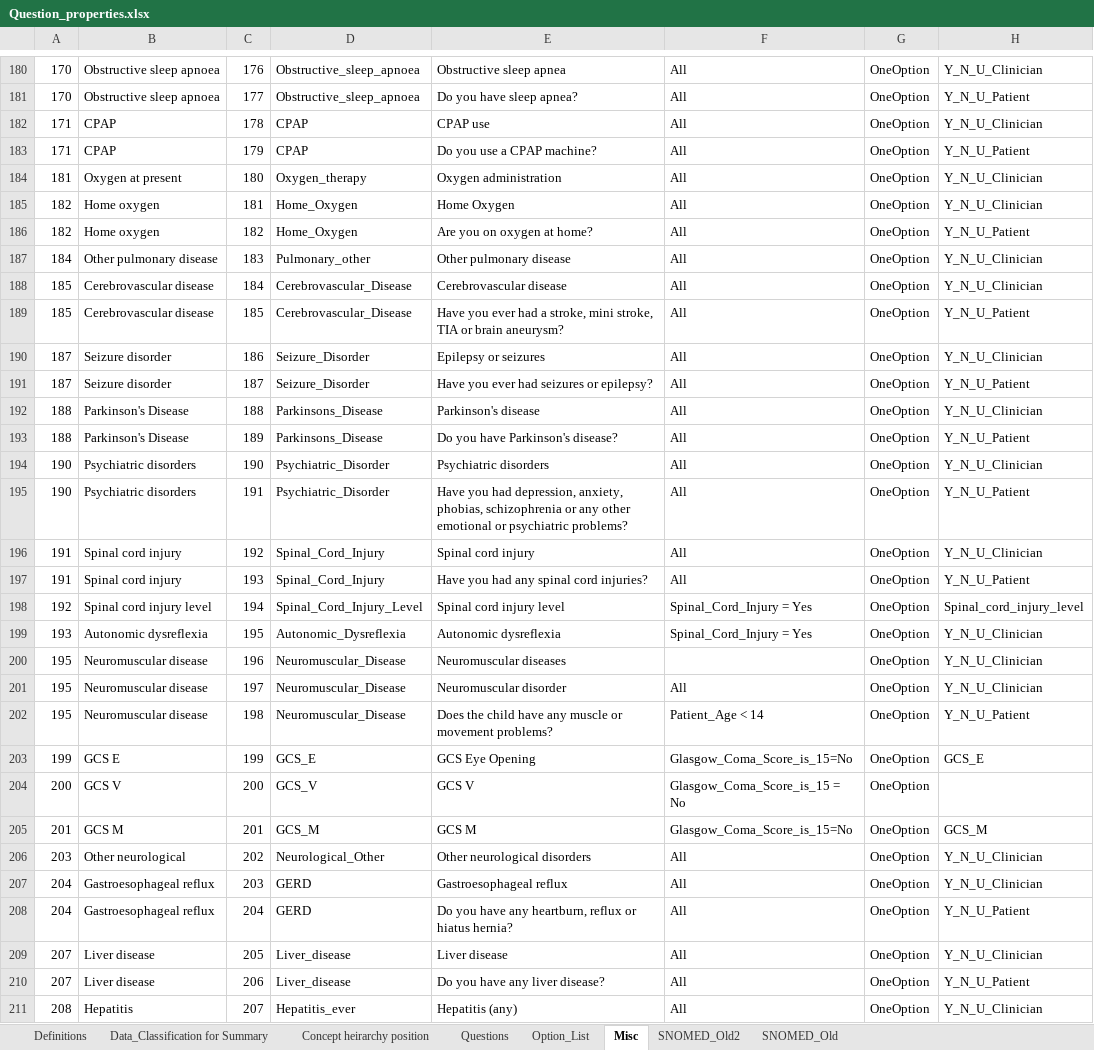
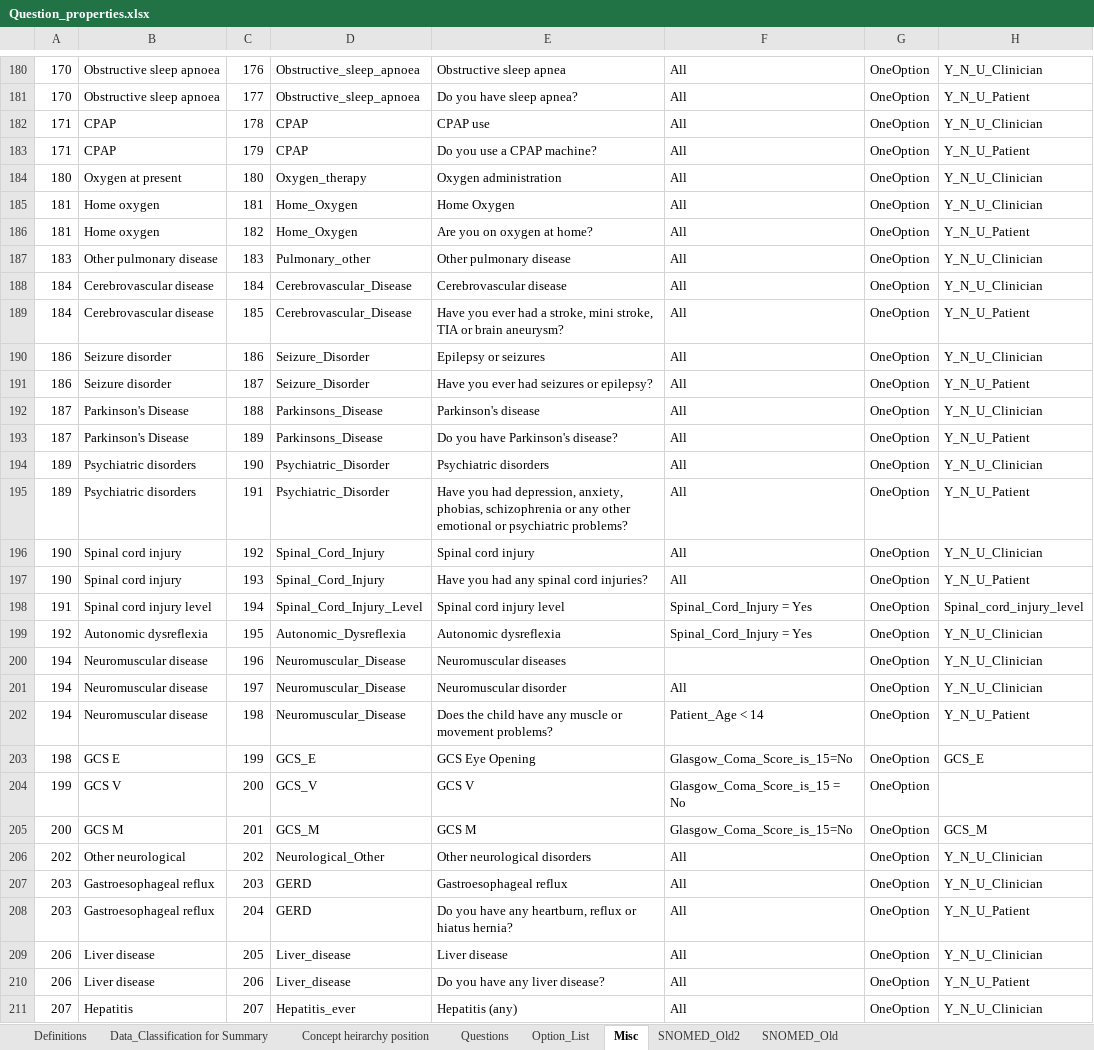
Before and after one commit to dbelavy/periop_open, an Excel workbook: spreadsheet/Question_properties.xlsx, sheet Misc, drawn as a sheet; only a part is shown, gaps mark what is left out; values as stored, in another font and other column widths than the file's, no borders; charts and pictures not drawn; the diff covers the shown part only; the diff names each change by its address in the sheet, - before the commit and + after, or states it on an @@ line.

```diff
--- a/spreadsheet/Question_properties.xlsx (sheet Misc)
+++ b/spreadsheet/Question_properties.xlsx (sheet Misc)
-A184: 181
+A184: 180
-A185:A186: 182
+A185:A186: 181
-A187: 184
+A187: 183
-A188:A189: 185
+A188:A189: 184
-A190:A191: 187
+A190:A191: 186
-A192:A193: 188
+A192:A193: 187
-A194:A195: 190
+A194:A195: 189
-A196:A197: 191
+A196:A197: 190
-A198: 192
+A198: 191
-A199: 193
+A199: 192
-A200:A202: 195
+A200:A202: 194
-A203: 199
+A203: 198
-A204: 200
+A204: 199
-A205: 201
+A205: 200
-A206: 203
+A206: 202
-A207:A208: 204
+A207:A208: 203
-A209:A210: 207
+A209:A210: 206
-A211: 208
+A211: 207
```
Also changed, not shown: 123 edited cells elsewhere in this sheet, sheet Concept heirarchy position, sheet Questions, sheet Data_Classification for Summary, formulas that keep their value, 1 other file.
